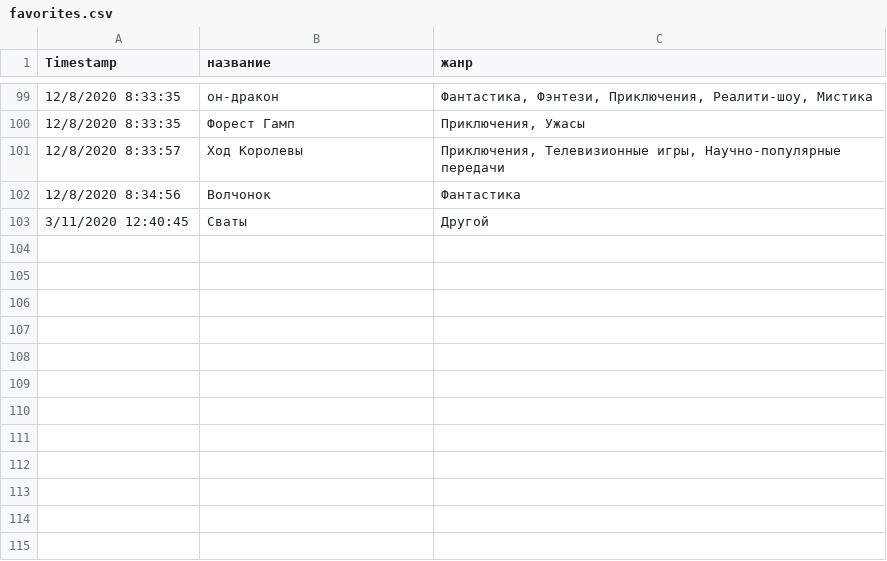
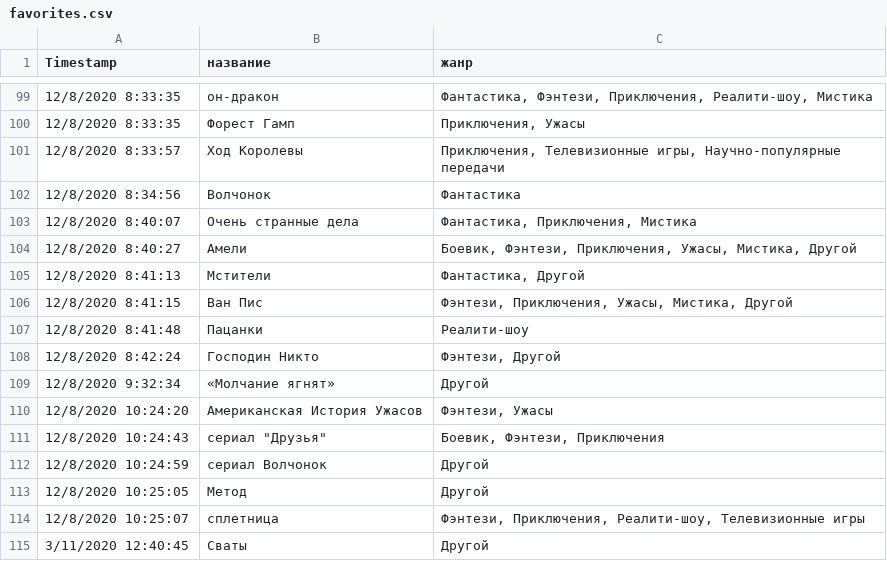
Before and after one commit to vadimgb1/favorites, a CSV file: favorites.csv, drawn as a sheet; only a part is shown, gaps mark what is left out; the diff names each change by its address in the sheet, - before the commit and + after, or states it on an @@ line.

Commit message:
new csv

```diff
--- a/favorites.csv
+++ b/favorites.csv
+row 103: 12/8/2020 8:40:07 | Очень странные дела | Фантастика, Приключения, Мистика
+row 104: 12/8/2020 8:40:27 | Амели | Боевик, Фэнтези, Приключения, Ужасы, Мистика, Другой
+row 105: 12/8/2020 8:41:13 | Мстители | Фантастика, Другой
+row 106: 12/8/2020 8:41:15 | Ван Пис | Фэнтези, Приключения, Ужасы, Мистика, Другой
+row 107: 12/8/2020 8:41:48 | Пацанки | Реалити-шоу
+row 108: 12/8/2020 8:42:24 | Господин Никто | Фэнтези, Другой
+row 109: 12/8/2020 9:32:34 | «Молчание ягнят» | Другой
+row 110: 12/8/2020 10:24:20 | Американская История Ужасов | Фэнтези, Ужасы
+row 111: 12/8/2020 10:24:43 | сериал "Друзья" | Боевик, Фэнтези, Приключения
+row 112: 12/8/2020 10:24:59 | сериал Волчонок | Другой
+row 113: 12/8/2020 10:25:05 | Метод | Другой
+row 114: 12/8/2020 10:25:07 | сплетница | Фэнтези, Приключения, Реалити-шоу, Телевизионные игры
```
